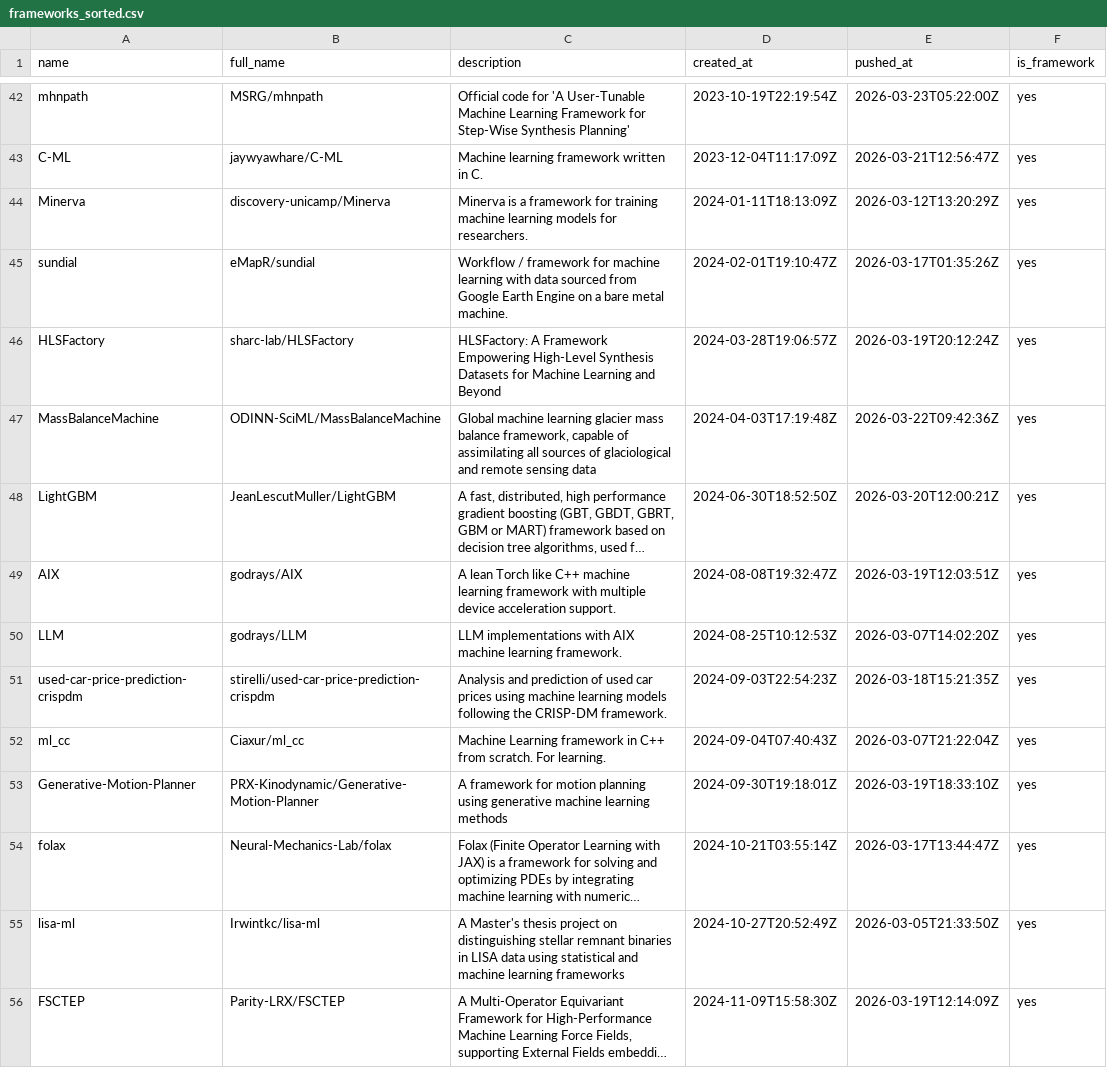
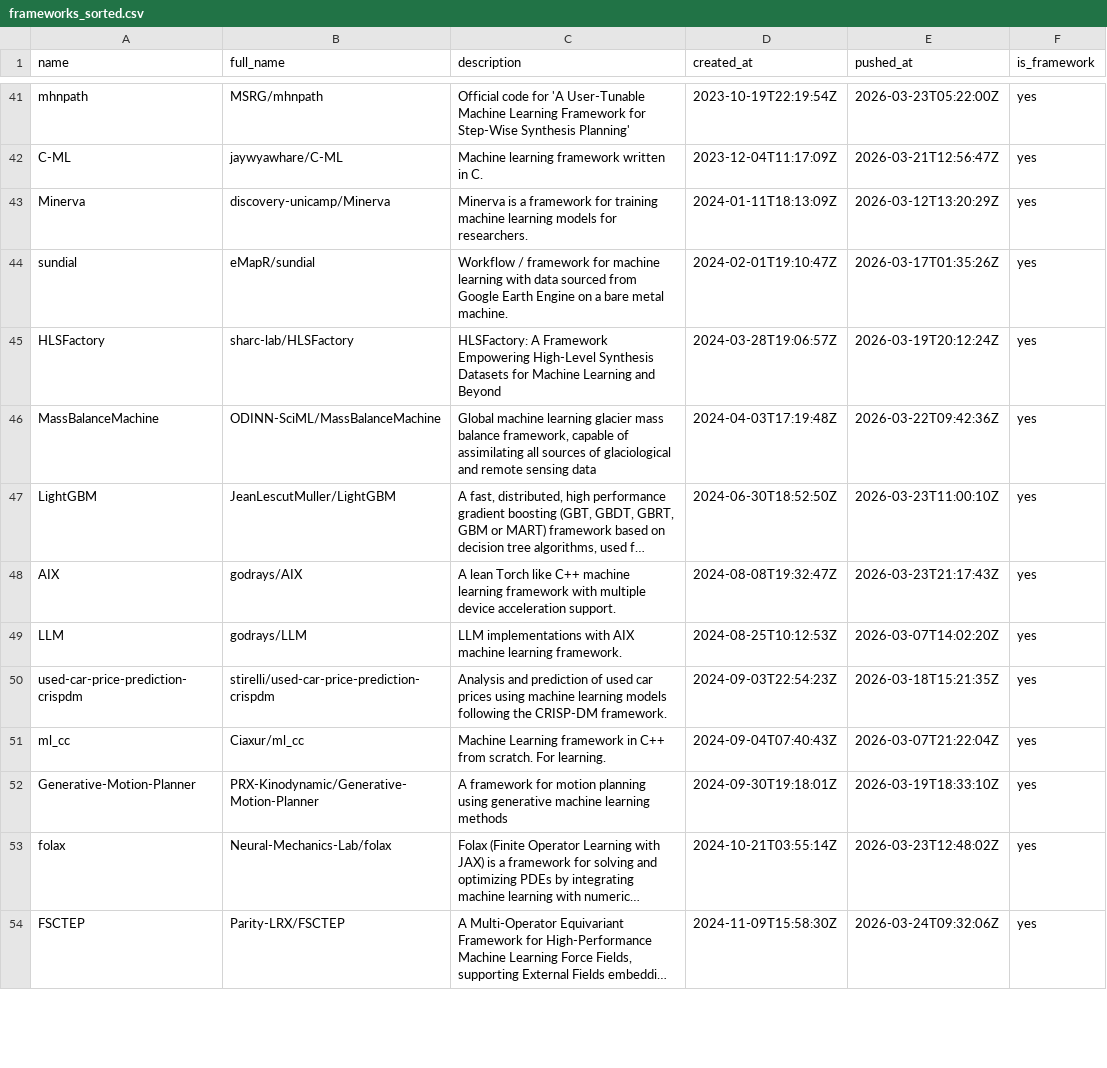
Before and after one commit to ninpnin/days-since-last-ml-framework, a CSV file: data/frameworks_sorted.csv, drawn as a sheet; only a part is shown, gaps mark what is left out; long unchanged cells end in …; removed rows and columns are numbered as before the commit, all else as after; the diff covers the shown part only; the diff names each change by its address in the sheet, - before the commit and + after, or states it on an @@ line.

```diff
--- a/data/frameworks_sorted.csv
+++ b/data/frameworks_sorted.csv
-E47 (pushed_at): 2026-03-20T12:00:21Z
+E47 (pushed_at): 2026-03-23T11:00:10Z
-E48 (pushed_at): 2026-03-19T12:03:51Z
+E48 (pushed_at): 2026-03-23T21:17:43Z
-E53 (pushed_at): 2026-03-17T13:44:47Z
+E53 (pushed_at): 2026-03-23T12:48:02Z
-row 55: lisa-ml | Irwintkc/lisa-ml | A Master's thesis project on distinguishing stellar remnant binaries in LISA data using statistical and machine learning frameworks | 2024-10-27T20:52:49Z | 2026-03-05T21:33:50Z | yes
-E54 (pushed_at): 2026-03-19T12:14:09Z
+E54 (pushed_at): 2026-03-24T09:32:06Z
```
Also changed, not shown: 10 added rows, 7 removed rows, 1 moved row and 44 edited cells elsewhere in this file, data/aggregated_results.csv, data/sample.csv, 6 other files.
